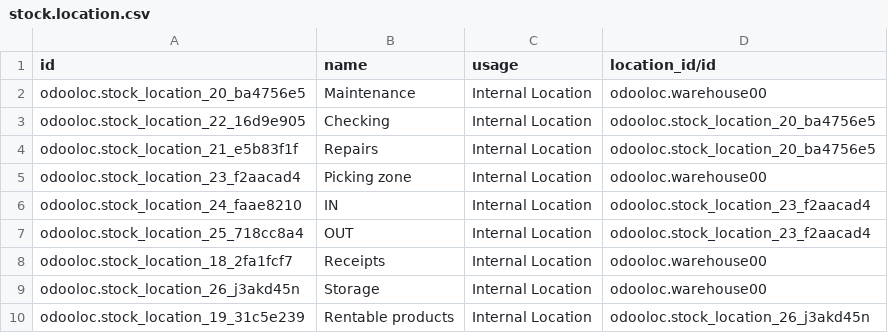
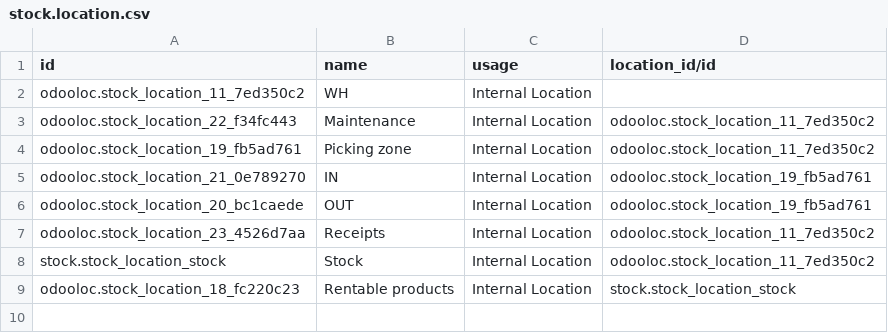
Before and after one commit to HEG-Arc/odooloc, a CSV file: addons/odooloc/data/stock.location.csv, drawn as a sheet.

Commit message:
Updating warehouse and locations datas

```diff
--- a/addons/odooloc/data/stock.location.csv
+++ b/addons/odooloc/data/stock.location.csv
@@ -1,10 +1,9 @@
 "id","name","usage","location_id/id"
-"odooloc.stock_location_20_ba4756e5","Maintenance","Internal Location","odooloc.warehouse00"
-"odooloc.stock_location_22_16d9e905","Checking","Internal Location","odooloc.stock_location_20_ba4756e5"
-"odooloc.stock_location_21_e5b83f1f","Repairs","Internal Location","odooloc.stock_location_20_ba4756e5"
-"odooloc.stock_location_23_f2aacad4","Picking zone","Internal Location","odooloc.warehouse00"
-"odooloc.stock_location_24_faae8210","IN","Internal Location","odooloc.stock_location_23_f2aacad4"
-"odooloc.stock_location_25_718cc8a4","OUT","Internal Location","odooloc.stock_location_23_f2aacad4"
-"odooloc.stock_location_18_2fa1fcf7","Receipts","Internal Location","odooloc.warehouse00"
-"odooloc.stock_location_26_j3akd45n","Storage","Internal Location","odooloc.warehouse00"
-"odooloc.stock_location_19_31c5e239","Rentable products","Internal Location","odooloc.stock_location_26_j3akd45n"
+"odooloc.stock_location_11_7ed350c2","WH","Internal Location",
+"odooloc.stock_location_22_f34fc443","Maintenance","Internal Location","odooloc.stock_location_11_7ed350c2"
+"odooloc.stock_location_19_fb5ad761","Picking zone","Internal Location","odooloc.stock_location_11_7ed350c2"
+"odooloc.stock_location_21_0e789270","IN","Internal Location","odooloc.stock_location_19_fb5ad761"
+"odooloc.stock_location_20_bc1caede","OUT","Internal Location","odooloc.stock_location_19_fb5ad761"
+"odooloc.stock_location_23_4526d7aa","Receipts","Internal Location","odooloc.stock_location_11_7ed350c2"
+"stock.stock_location_stock","Stock","Internal Location","odooloc.stock_location_11_7ed350c2"
+"odooloc.stock_location_18_fc220c23","Rentable products","Internal Location","stock.stock_location_stock"
```
Also changed, not shown: 2 other files.
